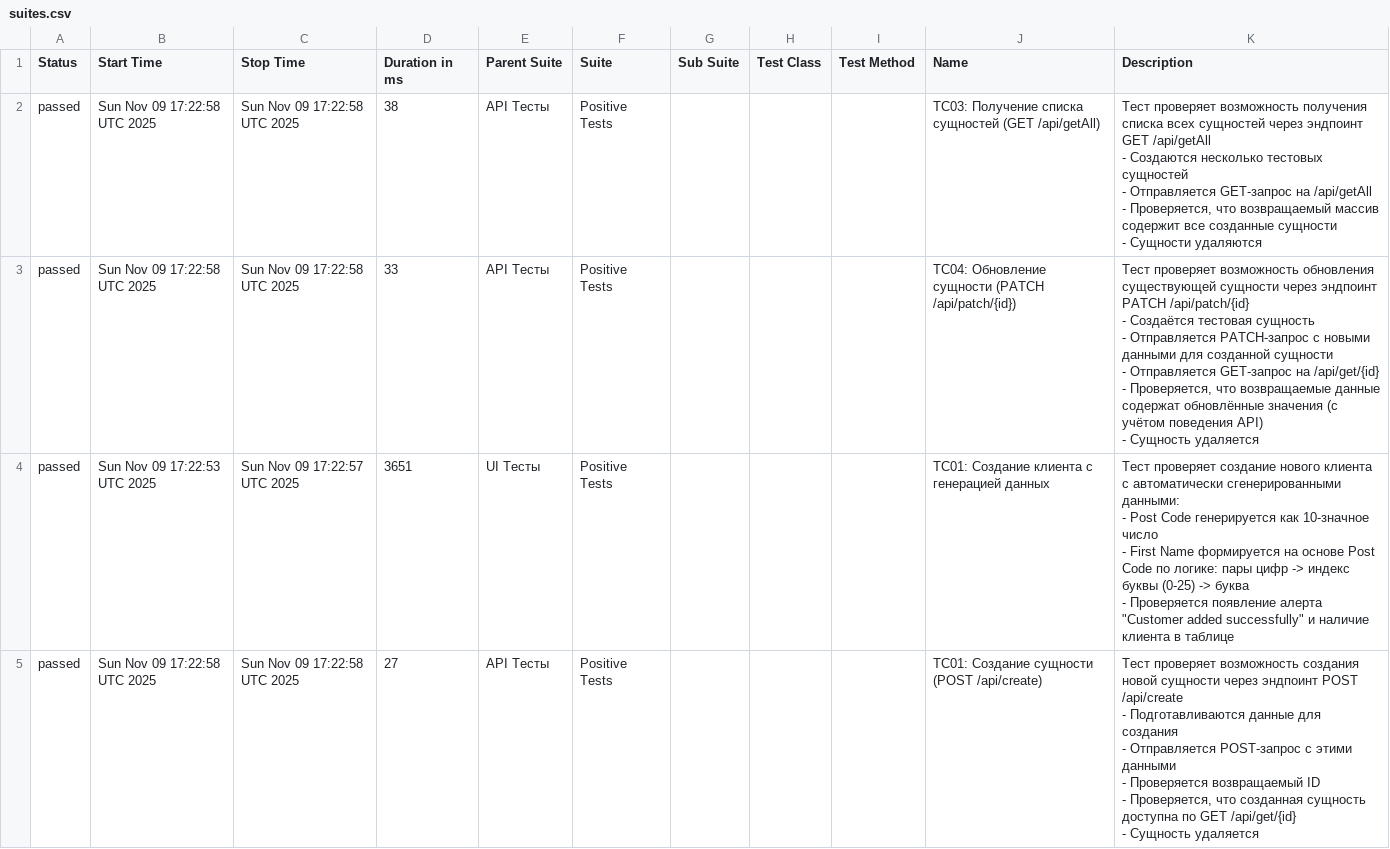
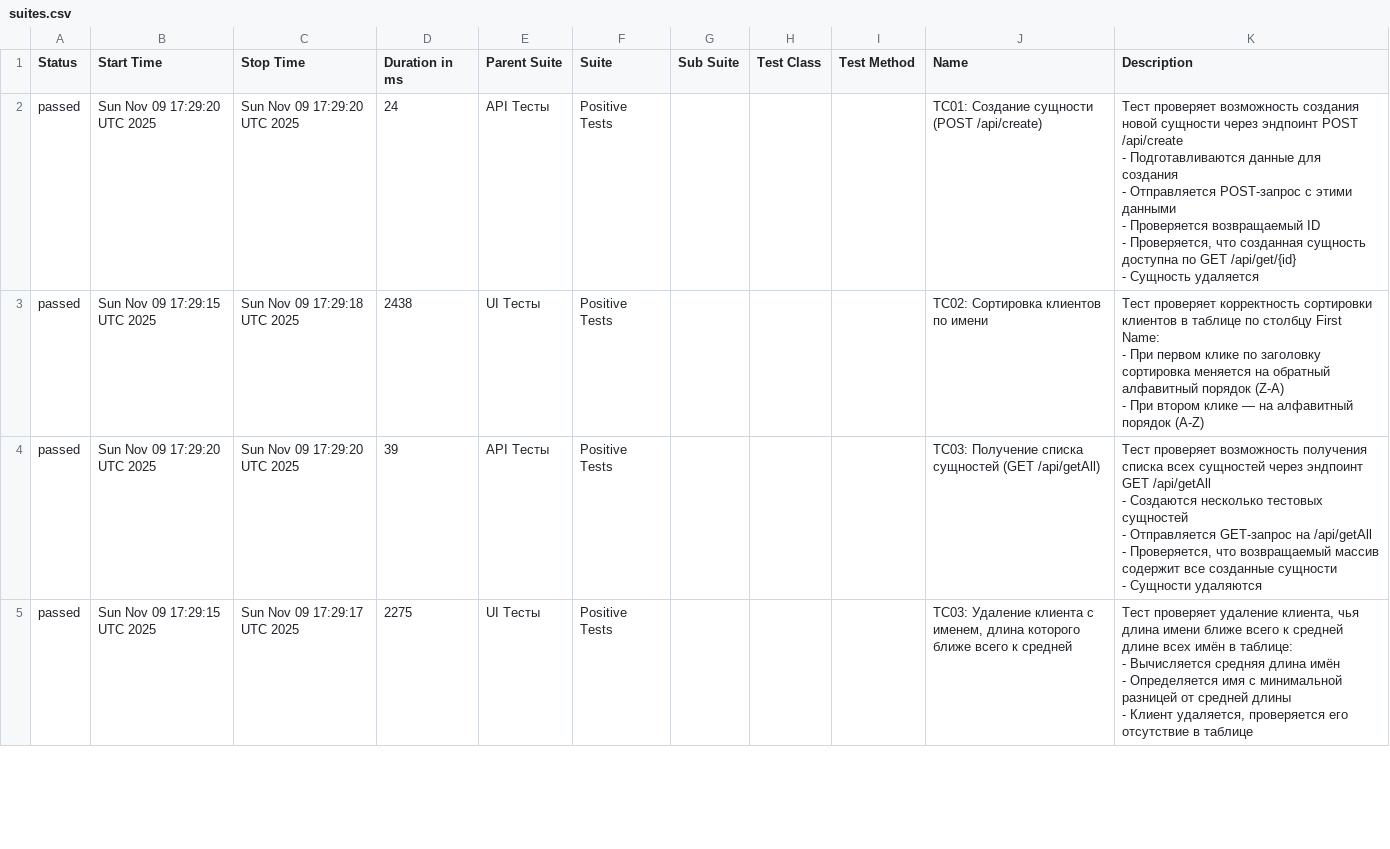
Before and after one commit to kultyapka3/banking_ui_tests, a CSV file: data/suites.csv, drawn as a sheet; only a part is shown; the diff covers the shown part only.

```diff
--- a/data/suites.csv
+++ b/data/suites.csv
@@ -1,30 +1,27 @@
 "Status","Start Time","Stop Time","Duration in ms","Parent Suite","Suite","Sub Suite","Test Class","Test Method","Name","Description"
-"passed","Sun Nov 09 17:22:58 UTC 2025","Sun Nov 09 17:22:58 UTC 2025","38","API Тесты","Positive Tests","","","","ТС03: Получение списка сущностей (GET /api/getAll)","
-Тест проверяет возможность получения списка всех сущностей через эндпоинт GET /api/getAll
-- Создаются несколько тестовых сущностей
-- Отправляется GET-запрос на /api/getAll
-- Проверяется, что возвращаемый массив содержит все созданные сущности
-- Сущности удаляются
-"
-"passed","Sun Nov 09 17:22:58 UTC 2025","Sun Nov 09 17:22:58 UTC 2025","33","API Тесты","Positive Tests","","","","ТС04: Обновление сущности (PATCH /api/patch/{id})","
-Тест проверяет возможность обновления существующей сущности через эндпоинт PATCH /api/patch/{id}
-- Создаётся тестовая сущность
-- Отправляется PATCH-запрос с новыми данными для созданной сущности
-- Отправляется GET-запрос на /api/get/{id}
-- Проверяется, что возвращаемые данные содержат обновлённые значения (с учётом поведения API)
-- Сущность удаляется
-"
-"passed","Sun Nov 09 17:22:53 UTC 2025","Sun Nov 09 17:22:57 UTC 2025","3651","UI Тесты","Positive Tests","","","","TC01: Создание клиента с генерацией данных","
-Тест проверяет создание нового клиента с автоматически сгенерированными данными:
-- Post Code генерируется как 10-значное число
-- First Name формируется на основе Post Code по логике: пары цифр -> индекс буквы (0-25) -> буква
-- Проверяется появление алерта ""Customer added successfully"" и наличие клиента в таблице
-"
-"passed","Sun Nov 09 17:22:58 UTC 2025","Sun Nov 09 17:22:58 UTC 2025","27","API Тесты","Positive Tests","","","","ТС01: Создание сущности (POST /api/create)","
-Тест проверяет возможность создания новой сущности через эндпоинт POST /api/create
-- Подготавливаются данные для создания
-- Отправляется POST-запрос с этими данными
-- Проверяется возвращаемый ID
-- Проверяется, что созданная сущность доступна по GET /api/get/{id}
-- Сущность удаляется
-"
+"passed","Sun Nov 09 17:29:20 UTC 2025","Sun Nov 09 17:29:20 UTC 2025","24","API Тесты","Positive Tests","","","","ТС01: Создание сущности (POST /api/create)","
+Тест проверяет возможность создания новой сущности через эндпоинт POST /api/create
+- Подготавливаются данные для создания
+- Отправляется POST-запрос с этими данными
+- Проверяется возвращаемый ID
+- Проверяется, что созданная сущность доступна по GET /api/get/{id}
+- Сущность удаляется
+"
+"passed","Sun Nov 09 17:29:15 UTC 2025","Sun Nov 09 17:29:18 UTC 2025","2438","UI Тесты","Positive Tests","","","","TC02: Сортировка клиентов по имени","
+Тест проверяет корректность сортировки клиентов в таблице по столбцу First Name:
+- При первом клике по заголовку сортировка меняется на обратный алфавитный порядок (Z-A)
+- При втором клике — на алфавитный порядок (A-Z)
+"
+"passed","Sun Nov 09 17:29:20 UTC 2025","Sun Nov 09 17:29:20 UTC 2025","39","API Тесты","Positive Tests","","","","ТС03: Получение списка сущностей (GET /api/getAll)","
+Тест проверяет возможность получения списка всех сущностей через эндпоинт GET /api/getAll
+- Создаются несколько тестовых сущностей
+- Отправляется GET-запрос на /api/getAll
+- Проверяется, что возвращаемый массив содержит все созданные сущности
+- Сущности удаляются
+"
+"passed","Sun Nov 09 17:29:15 UTC 2025","Sun Nov 09 17:29:17 UTC 2025","2275","UI Тесты","Positive Tests","","","","TC03: Удаление клиента с именем, длина которого ближе всего к средней","
+Тест проверяет удаление клиента, чья длина имени ближе всего к средней длине всех имён в таблице:
+- Вычисляется средняя длина имён
+- Определяется имя с минимальной разницей от средней длины
+- Клиент удаляется, проверяется его отсутствие в таблице
+"
```
Also changed, not shown: 1 added row, 1 removed row and 10 edited cells elsewhere in this file, data/behaviors.csv, 30 other files.
